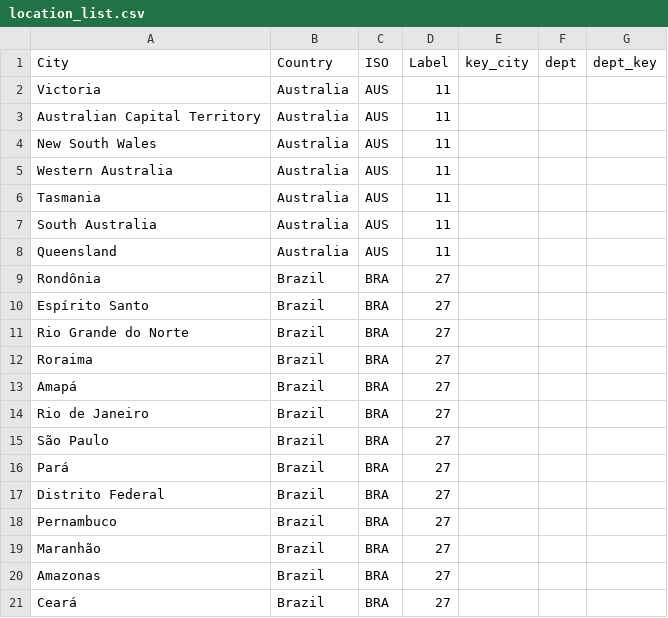
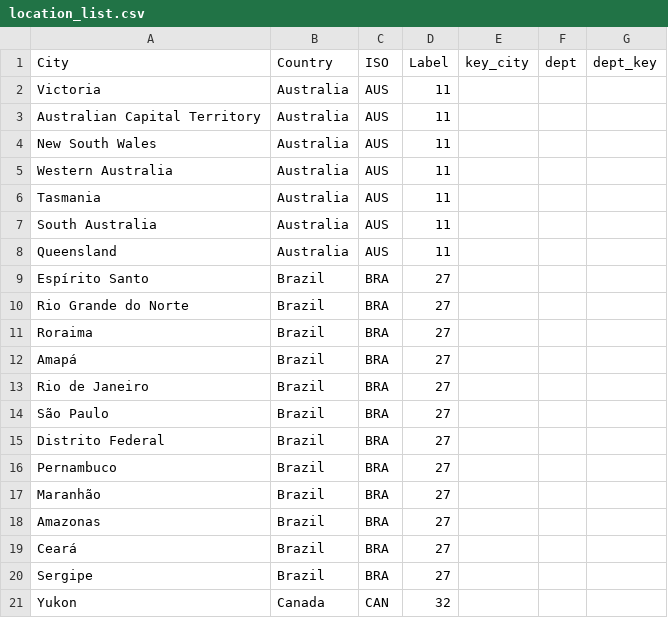
Before and after one commit to c19worldnews/covid19-weather, a CSV file: location_list.csv, drawn as a sheet; only a part is shown; the shorter side is filled out with more unchanged rows; the diff names each change by its address in the sheet, - before the commit and + after, or states it on an @@ line.

Commit message:
Update location_list.csv

```diff
--- a/location_list.csv
+++ b/location_list.csv
-row 9: Rondônia | Brazil | BRA | 27
-row 16: Pará | Brazil | BRA | 27
```
